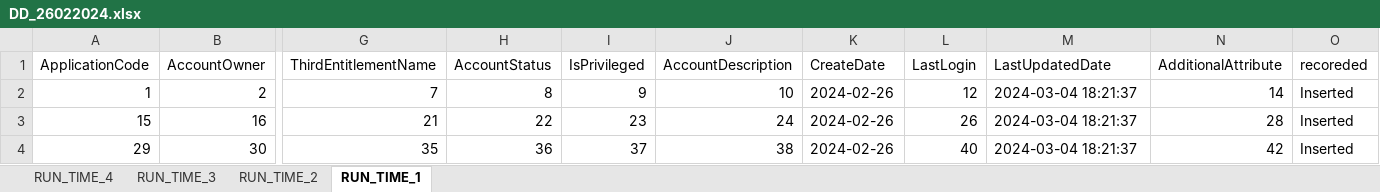
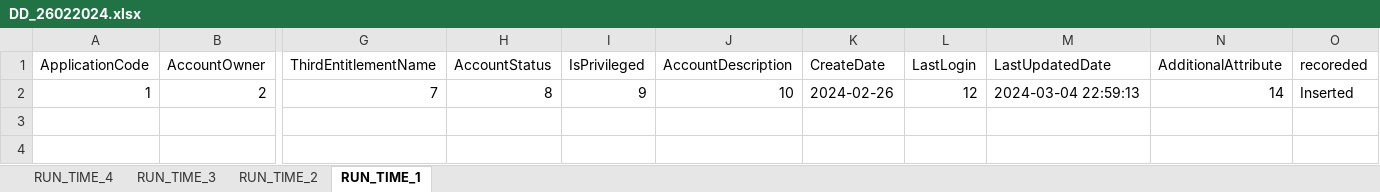
Before and after one commit to TaakJ/convert_files, an Excel workbook: tmp/log/DD_26022024.xlsx, sheet RUN_TIME_1, drawn as a sheet; only a part is shown, gaps mark what is left out; values as stored, in another font and other column widths than the file's, no borders; rows hold the shown columns only; the diff names each change by its address in the sheet, - before the commit and + after, or states it on an @@ line.

```diff
--- a/tmp/log/DD_26022024.xlsx (sheet RUN_TIME_1)
+++ b/tmp/log/DD_26022024.xlsx (sheet RUN_TIME_1)
-M2 (LastUpdatedDate): 2024-03-04 18:21:37
+M2 (LastUpdatedDate): 2024-03-04 22:59:13
-row 3: 15 | 16 | 21 | 22 | 23 | 24 | 2024-02-26 | 26 | 2024-03-04 18:21:37 | 28 | Inserted
-row 4: 29 | 30 | 35 | 36 | 37 | 38 | 2024-02-26 | 40 | 2024-03-04 18:21:37 | 42 | Inserted
```
Also changed, not shown: sheet RUN_TIME_4, sheet RUN_TIME_3, sheet RUN_TIME_2, export/Application Data Requirements.xlsx, tmp/log/DD_27022024.xlsx, 6 other files.
